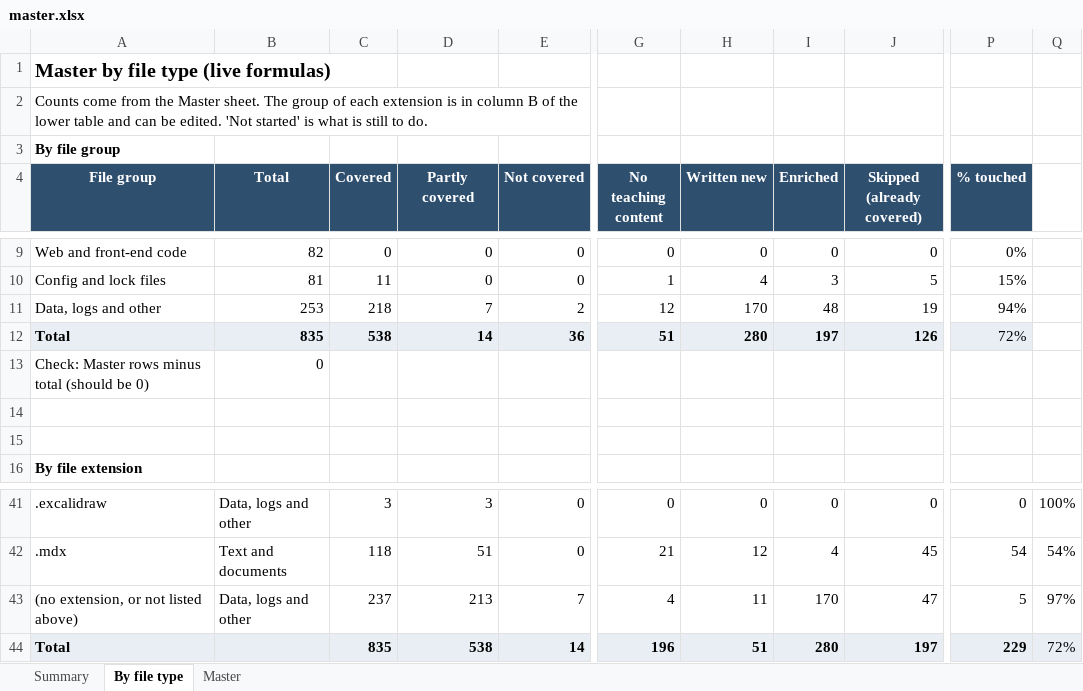
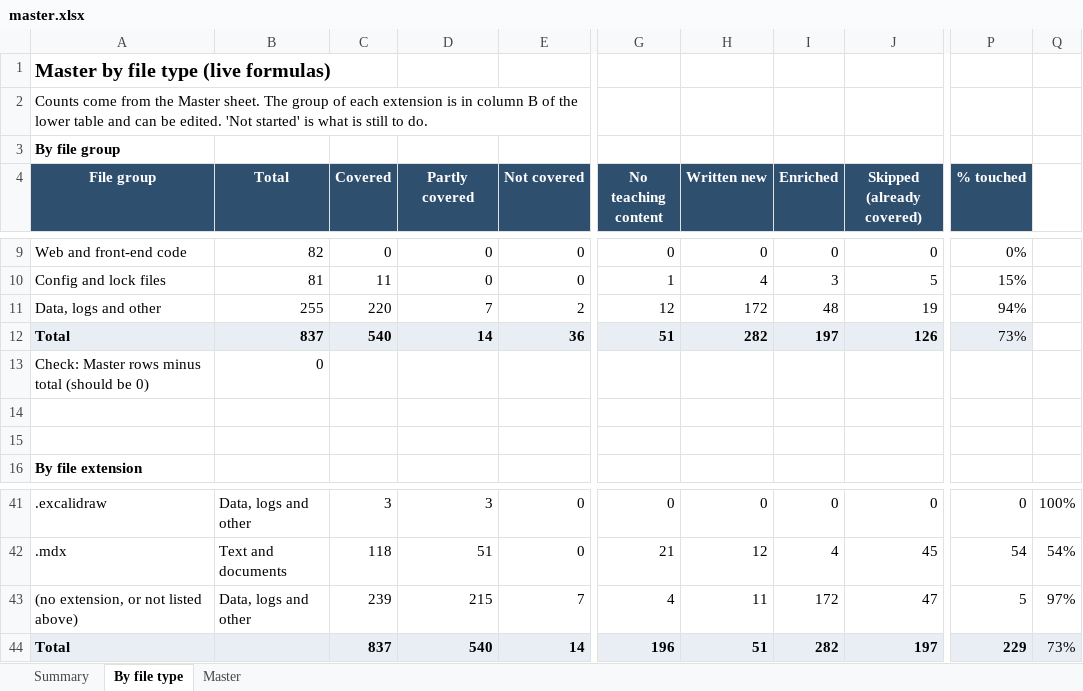
Before and after one commit to kiaanwankhede/MyNotes, an Excel workbook: master/master.xlsx, sheet By file type, drawn as a sheet; only a part is shown, gaps mark what is left out; values as stored, in another font and other column widths than the file's, no borders; the diff names each change by its address in the sheet, - before the commit and + after, or states it on an @@ line.

```diff
--- a/master/master.xlsx (sheet By file type)
+++ b/master/master.xlsx (sheet By file type)
-B11 (Total): 253
+B11 (Total): 255
-C11 (Covered): 218
+C11 (Covered): 220
-H11 (Written new): 170
+H11 (Written new): 172
-B12 (Total): 835
+B12 (Total): 837
-C12 (Covered): 538
+C12 (Covered): 540
-H12 (Written new): 280
+H12 (Written new): 282
-P12 (% touched): 72%
+P12 (% touched): 73%
-C43 (Covered): 237
+C43 (Covered): 239
-D43 (Partly covered): 213
+D43 (Partly covered): 215
-I43 (Enriched): 170
+I43 (Enriched): 172
-C44 (Covered): 835
+C44 (Covered): 837
-D44 (Partly covered): 538
+D44 (Partly covered): 540
-I44 (Enriched): 280
+I44 (Enriched): 282
-Q44: 72%
+Q44: 73%
```
Also changed, not shown: sheet Master, sheet Summary, 31 other files.
